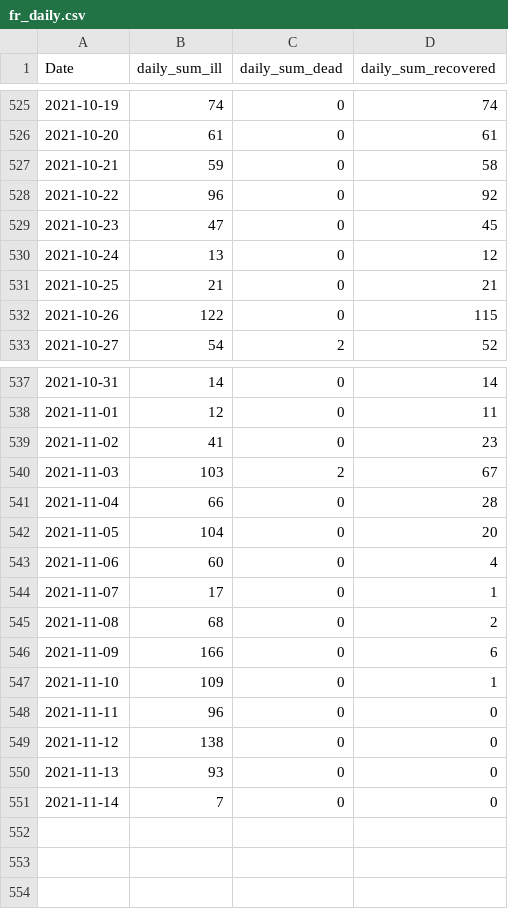
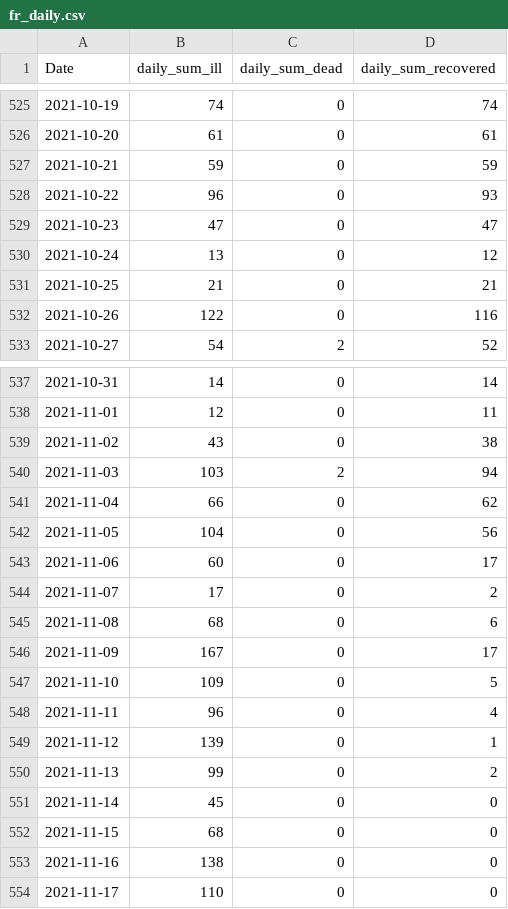
Before and after one commit to stefanreifenberg/svelte_d3_covidFR, a CSV file: public/fr_daily.csv, drawn as a sheet; only a part is shown, gaps mark what is left out.

Commit message:
data update + cleanup

```diff
--- a/public/fr_daily.csv
+++ b/public/fr_daily.csv
@@ -526,8 +526,8 @@ Date,daily_sum_ill,daily_sum_dead,daily_sum_recovered
 2021-10-20,61,0,61
-2021-10-21,59,0,58
-2021-10-22,96,0,92
-2021-10-23,47,0,45
+2021-10-21,59,0,59
+2021-10-22,96,0,93
+2021-10-23,47,0,47
 2021-10-24,13,0,12
 2021-10-25,21,0,21
-2021-10-26,122,0,115
+2021-10-26,122,0,116
 2021-10-27,54,2,52
@@ -538,14 +538,17 @@ Date,daily_sum_ill,daily_sum_dead,daily_sum_recovered
 2021-11-01,12,0,11
-2021-11-02,41,0,23
-2021-11-03,103,2,67
-2021-11-04,66,0,28
-2021-11-05,104,0,20
-2021-11-06,60,0,4
-2021-11-07,17,0,1
-2021-11-08,68,0,2
-2021-11-09,166,0,6
-2021-11-10,109,0,1
-2021-11-11,96,0,0
-2021-11-12,138,0,0
-2021-11-13,93,0,0
-2021-11-14,7,0,0
+2021-11-02,43,0,38
+2021-11-03,103,2,94
+2021-11-04,66,0,62
+2021-11-05,104,0,56
+2021-11-06,60,0,17
+2021-11-07,17,0,2
+2021-11-08,68,0,6
+2021-11-09,167,0,17
+2021-11-10,109,0,5
+2021-11-11,96,0,4
+2021-11-12,139,0,1
+2021-11-13,99,0,2
+2021-11-14,45,0,0
+2021-11-15,68,0,0
+2021-11-16,138,0,0
+2021-11-17,110,0,0
```
Also changed, not shown: 4 other files.
